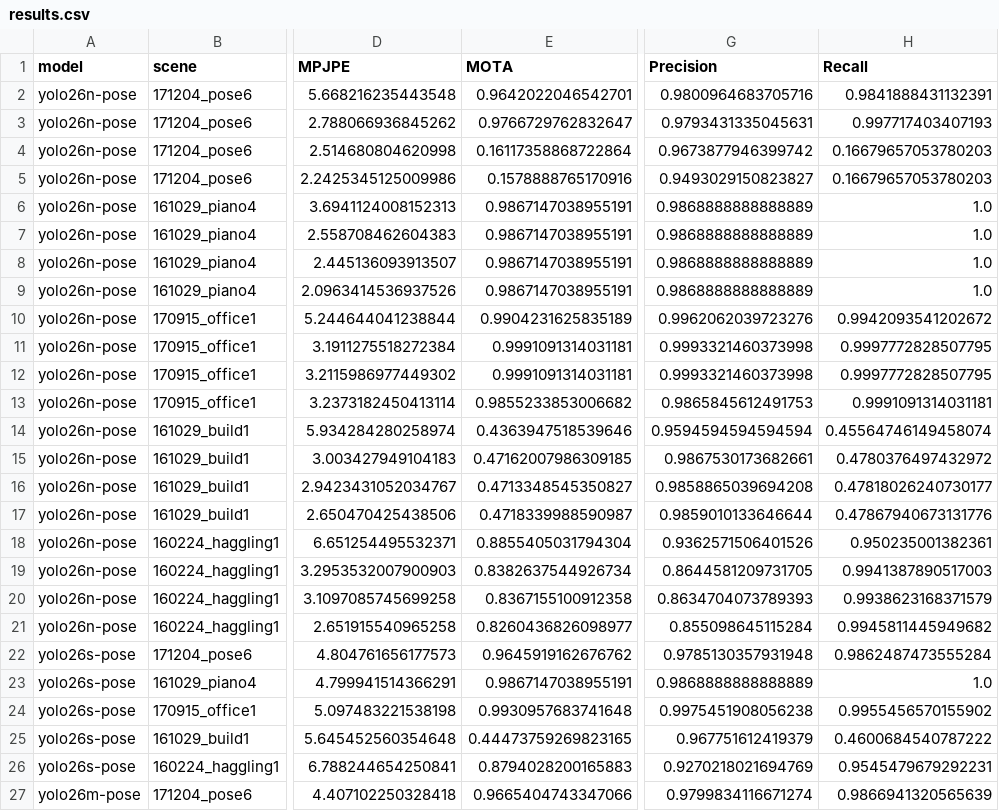
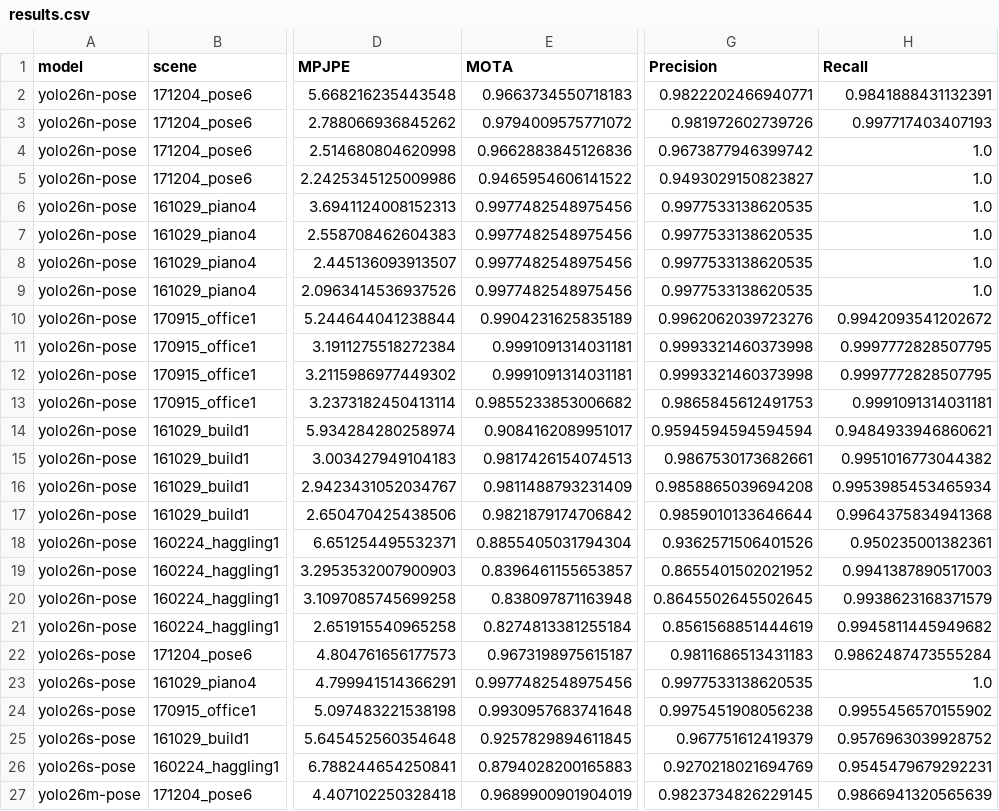
Before and after one commit to rolandbernard/cv-project, a CSV file: code/stats/results.csv, drawn as a sheet; only a part is shown, gaps mark what is left out; the diff covers the shown part only; the diff names each change by its address in the sheet, - before the commit and + after, or states it on an @@ line.

```diff
--- a/code/stats/results.csv
+++ b/code/stats/results.csv
-E2 (MOTA): 0.9642022046542701
+E2 (MOTA): 0.9663734550718183
-G2 (Precision): 0.9800964683705716
+G2 (Precision): 0.9822202466940771
-E3 (MOTA): 0.9766729762832647
+E3 (MOTA): 0.9794009575771072
-G3 (Precision): 0.9793431335045631
+G3 (Precision): 0.981972602739726
-E4 (MOTA): 0.16117358868722864
+E4 (MOTA): 0.9662883845126836
-H4:H5 (Recall): 0.16679657053780203
+H4:H5 (Recall): 1.0
-E5 (MOTA): 0.1578888765170916
+E5 (MOTA): 0.9465954606141522
-E6:E9 (MOTA): 0.9867147038955191
+E6:E9 (MOTA): 0.9977482548975456
-G6:G9 (Precision): 0.9868888888888889
+G6:G9 (Precision): 0.9977533138620535
-E14 (MOTA): 0.4363947518539646
+E14 (MOTA): 0.9084162089951017
-H14 (Recall): 0.45564746149458074
+H14 (Recall): 0.9484933946860621
-E15 (MOTA): 0.47162007986309185
+E15 (MOTA): 0.9817426154074513
-H15 (Recall): 0.4780376497432972
+H15 (Recall): 0.9951016773044382
-E16 (MOTA): 0.4713348545350827
+E16 (MOTA): 0.9811488793231409
-H16 (Recall): 0.47818026240730177
+H16 (Recall): 0.9953985453465934
-E17 (MOTA): 0.4718339988590987
+E17 (MOTA): 0.9821879174706842
-H17 (Recall): 0.47867940673131776
+H17 (Recall): 0.9964375834941368
-E19 (MOTA): 0.8382637544926734
+E19 (MOTA): 0.8396461155653857
-G19 (Precision): 0.8644581209731705
+G19 (Precision): 0.8655401502021952
-E20 (MOTA): 0.8367155100912358
+E20 (MOTA): 0.838097871163948
-G20 (Precision): 0.8634704073789393
+G20 (Precision): 0.8645502645502645
-E21 (MOTA): 0.8260436826098977
+E21 (MOTA): 0.8274813381255184
-G21 (Precision): 0.855098645115284
+G21 (Precision): 0.8561568851444619
-E22 (MOTA): 0.9645919162676762
+E22 (MOTA): 0.9673198975615187
-G22 (Precision): 0.9785130357931948
+G22 (Precision): 0.9811686513431183
-E23 (MOTA): 0.9867147038955191
+E23 (MOTA): 0.9977482548975456
-G23 (Precision): 0.9868888888888889
+G23 (Precision): 0.9977533138620535
-E25 (MOTA): 0.44473759269823165
+E25 (MOTA): 0.9257829894611845
-H25 (Recall): 0.4600684540787222
+H25 (Recall): 0.9576963039928752
-E27 (MOTA): 0.9665404743347066
+E27 (MOTA): 0.9689900901904019
-G27 (Precision): 0.9799834116671274
+G27 (Precision): 0.9823734826229145
```
Also changed, not shown: 10 edited cells elsewhere in this file, 11 other files.
